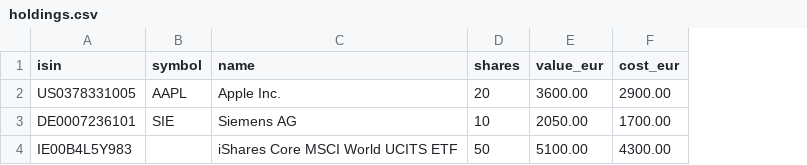
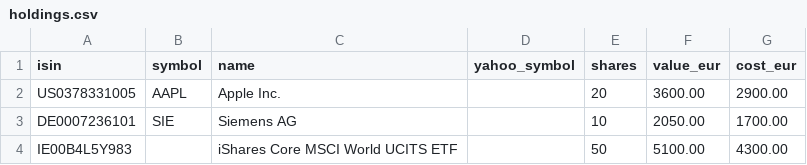
Before and after one commit to EGZX/tripwire, a CSV file: examples/holdings.csv, drawn as a sheet; the diff names each change by its address in the sheet, - before the commit and + after, or states it on an @@ line.

Commit message:
Preserve dashboard and list-management work before valuation integration

```diff
--- a/examples/holdings.csv
+++ b/examples/holdings.csv
+column D (yahoo_symbol), empty
```
Also changed, not shown: 14 other files.
